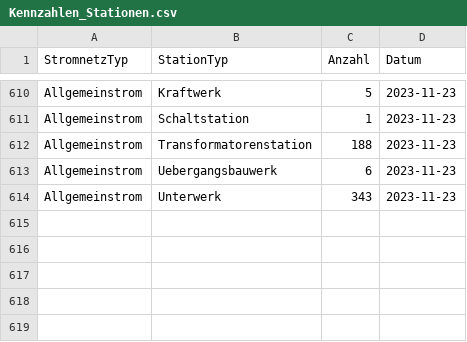
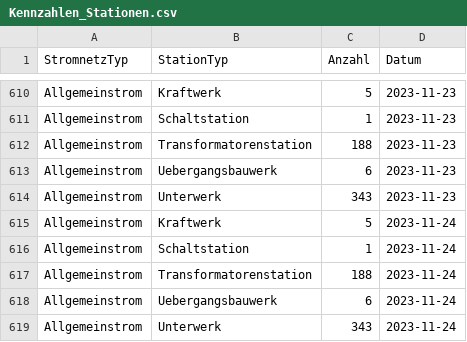
Before and after one commit to SFOE/KeyFiguresElectricalInstallations, a CSV file: data/Kennzahlen_Stationen.csv, drawn as a sheet; only a part is shown, gaps mark what is left out; the diff names each change by its address in the sheet, - before the commit and + after, or states it on an @@ line.

```diff
--- a/data/Kennzahlen_Stationen.csv
+++ b/data/Kennzahlen_Stationen.csv
+row 615: Allgemeinstrom | Kraftwerk | 5 | 2023-11-24
+row 616: Allgemeinstrom | Schaltstation | 1 | 2023-11-24
+row 617: Allgemeinstrom | Transformatorenstation | 188 | 2023-11-24
+row 618: Allgemeinstrom | Uebergangsbauwerk | 6 | 2023-11-24
+row 619: Allgemeinstrom | Unterwerk | 343 | 2023-11-24
```
Also changed, not shown: data/Kennzahlen_Leitungen.csv, data/Kennzahlen_Masten.csv, 7 other files.
